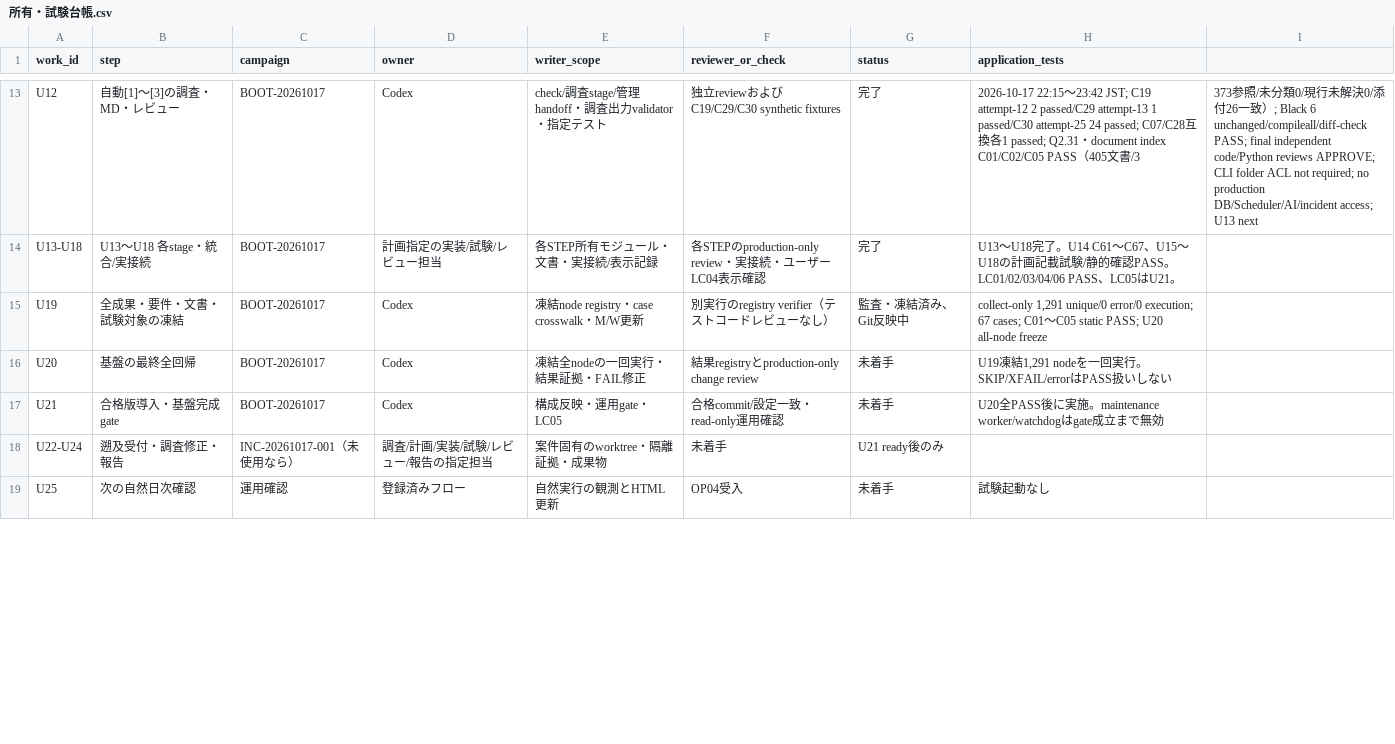
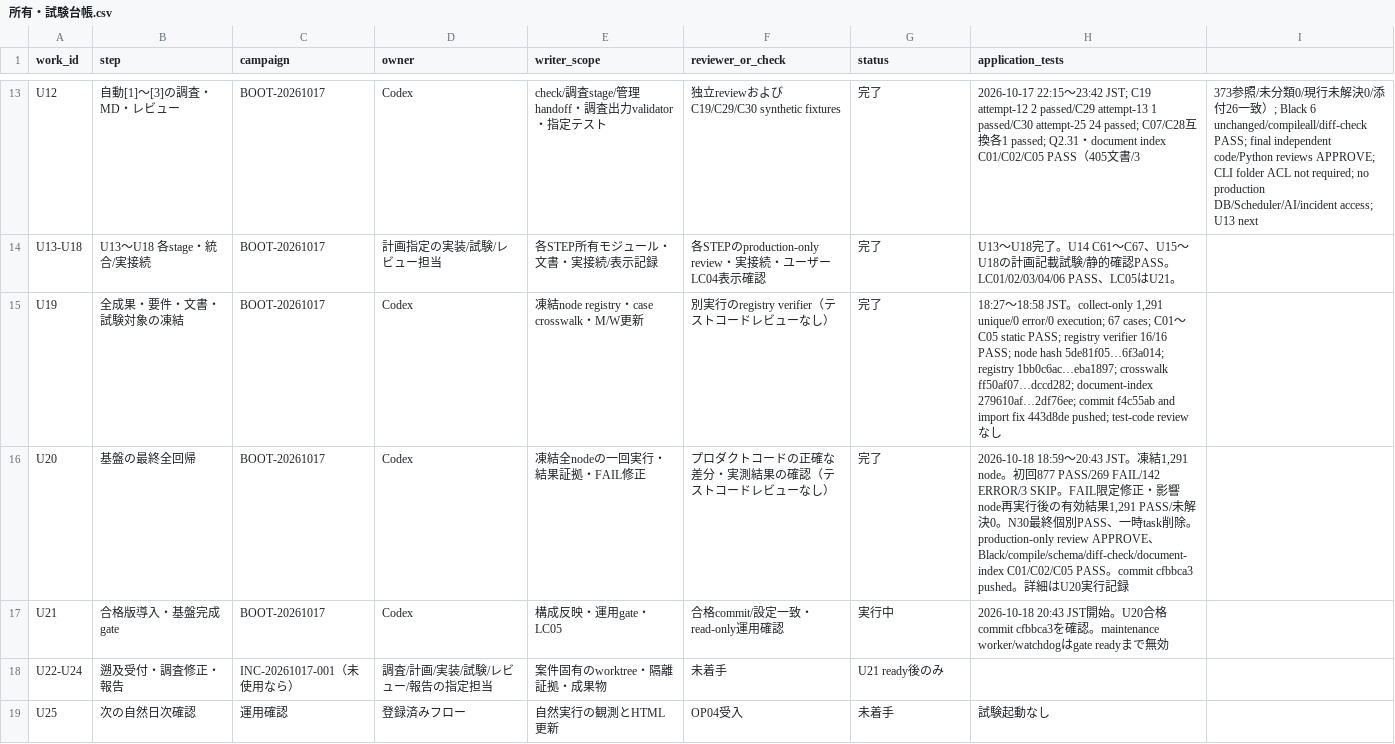
Before and after one commit to ute3g2n/rakuten-room-inago, a CSV file: worklogs/projects/maintenance/所有・試験台帳.csv, drawn as a sheet; only a part is shown, gaps mark what is left out; the diff covers the shown part only.

Commit message:
docs(maintenance): record U20 regression completion

```diff
--- a/worklogs/projects/maintenance/所有・試験台帳.csv
+++ b/worklogs/projects/maintenance/所有・試験台帳.csv
@@ -14,5 +14,5 @@ U12,自動[1]～[3]の調査・MD・レビュー,BOOT-20261017,Codex,check/調
 U13-U18,U13～U18 各stage・統合/実接続,BOOT-20261017,計画指定の実装/試験/レビュー担当,各STEP所有モジュール・文書・実接続/表示記録,各STEPのproduction-only review・実接続・ユーザーLC04表示確認,完了,U13～U18完了。U14 C61～C67、U15～U18の計画記載試験/静的確認PASS。LC01/02/03/04/06 PASS、LC05はU21。
-U19,全成果・要件・文書・試験対象の凍結,BOOT-20261017,Codex,凍結node registry・case crosswalk・M/W更新,別実行のregistry verifier（テストコードレビューなし）,監査・凍結済み、Git反映中,"collect-only 1,291 unique/0 error/0 execution; 67 cases; C01～C05 static PASS; U20 all-node freeze"
-U20,基盤の最終全回帰,BOOT-20261017,Codex,凍結全nodeの一回実行・結果証拠・FAIL修正,結果registryとproduction-only change review,未着手,"U19凍結1,291 nodeを一回実行。SKIP/XFAIL/errorはPASS扱いしない"
-U21,合格版導入・基盤完成gate,BOOT-20261017,Codex,構成反映・運用gate・LC05,合格commit/設定一致・read-only運用確認,未着手,U20全PASS後に実施。maintenance worker/watchdogはgate成立まで無効
+U19,全成果・要件・文書・試験対象の凍結,BOOT-20261017,Codex,凍結node registry・case crosswalk・M/W更新,別実行のregistry verifier（テストコードレビューなし）,完了,"18:27～18:58 JST。collect-only 1,291 unique/0 error/0 execution; 67 cases; C01～C05 static PASS; registry verifier 16/16 PASS; node hash 5de81f05…6f3a014; registry 1bb0c6ac…eba1897; crosswalk ff50af07…dccd282; document-index 279610af…2df76ee; commit f4c55ab and import fix 443d8de pushed; test-code reviewなし"
+U20,基盤の最終全回帰,BOOT-20261017,Codex,凍結全nodeの一回実行・結果証拠・FAIL修正,プロダクトコードの正確な差分・実測結果の確認（テストコードレビューなし）,完了,"2026-10-18 18:59～20:43 JST。凍結1,291 node。初回877 PASS/269 FAIL/142 ERROR/3 SKIP。FAIL限定修正・影響node再実行後の有効結果1,291 PASS/未解決0。N30最終個別PASS、一時task削除。production-only review APPROVE、Black/compile/schema/diff-check/document-index C01/C02/C05 PASS。commit cfbbca3 pushed。詳細はU20実行記録"
+U21,合格版導入・基盤完成gate,BOOT-20261017,Codex,構成反映・運用gate・LC05,合格commit/設定一致・read-only運用確認,実行中,"2026-10-18 20:43 JST開始。U20合格commit cfbbca3を確認。maintenance worker/watchdogはgate readyまで無効"
 U22-U24,遡及受付・調査修正・報告,INC-20261017-001（未使用なら）,調査/計画/実装/試験/レビュー/報告の指定担当,案件固有のworktree・隔離証拠・成果物,未着手,U21 ready後のみ
```
Also changed, not shown: 3 edited cells elsewhere in this file, 4 other files.
